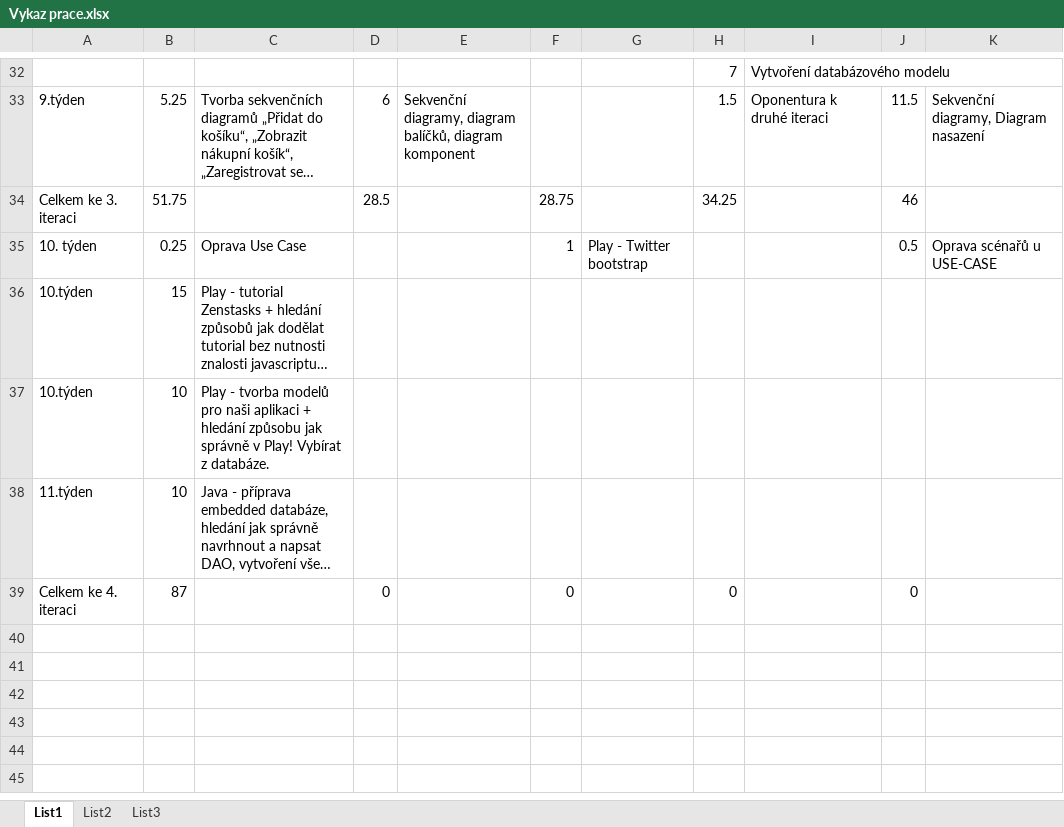
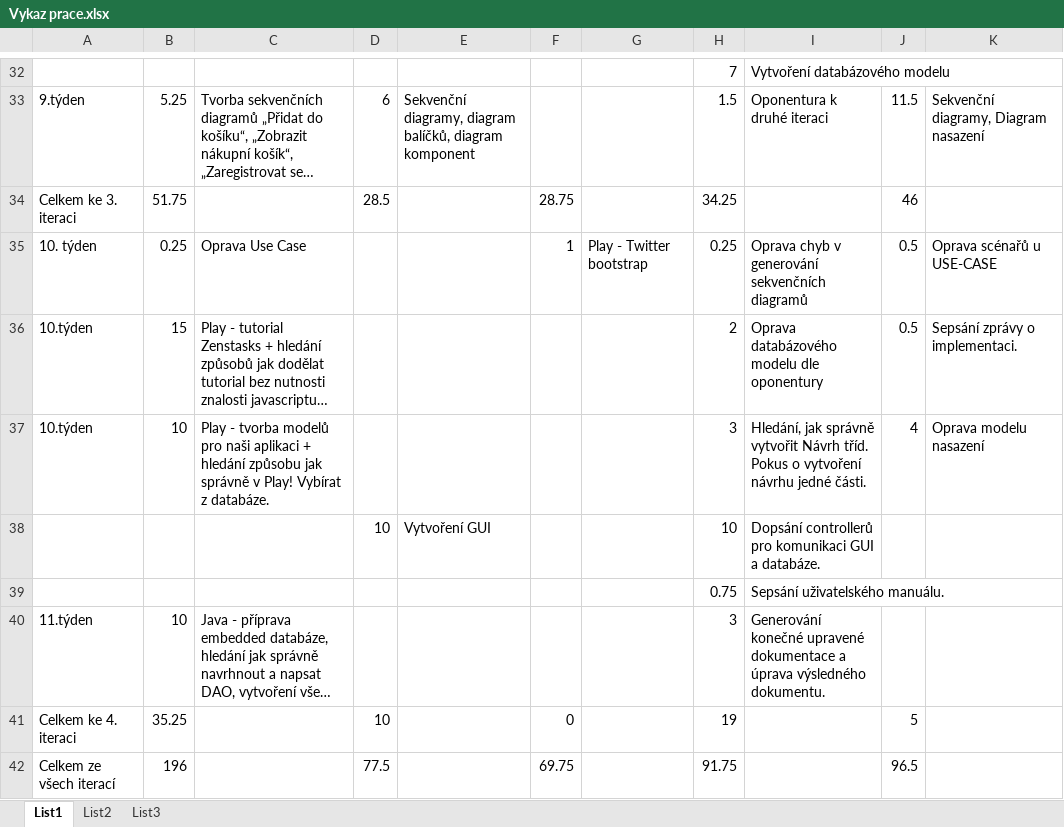
Before and after one commit to linnar/si_zoo, an Excel workbook: Ostatní/Vykaz prace.xlsx, sheet List1, drawn as a sheet; only a part is shown, gaps mark what is left out; long unchanged cells end in …; values as stored, in another font and other column widths than the file's, no cell formats; addresses are those after the commit; the diff names each change by its address in the sheet, - before the commit and + after, or states it on an @@ line.

Commit message:
Dokument 4. iterace plus přerozdělení bodů.

```diff
--- a/Ostatní/Vykaz prace.xlsx (sheet List1)
+++ b/Ostatní/Vykaz prace.xlsx (sheet List1)
-H35: (empty)
+H35: 0.25
-I35: (empty)
+I35: Oprava chyb v generování sekvenčních diagramů
-H36: (empty)
+H36: 2
-I36: (empty)
+I36: Oprava databázového modelu dle oponentury
-J36: (empty)
+J36: 0.5
-K36: (empty)
+K36: Sepsání zprávy o implementaci.
-H37: (empty)
+H37: 3
-I37: (empty)
+I37: Hledání, jak správně vytvořit Návrh tříd. Pokus o vytvoření návrhu jedné části.
-J37: (empty)
+J37: 4
-K37: (empty)
+K37: Oprava modelu nasazení
+row 38:  |  |  | 10 | Vytvoření GUI |  |  | 10 | Dopsání controllerů pro komunikaci GUI a databáze.
+row 39:  |  |  |  |  |  |  | 0.75 | Sepsání uživatelského manuálu.
-H40: (empty)
+H40: 3
-I40: (empty)
+I40: Generování konečné upravené dokumentace a úprava výsledného dokumentu.
-B41: 87
+B41: 35.25
-D41: 0
+D41: 10
-H41: 0
+H41: 19
-J41: 0
+J41: 5
+row 42: Celkem ze všech iterací | 196 |  | 77.5 |  | 69.75 |  | 91.75 |  | 96.5
```
Also changed, not shown: cell formats, formulas that keep their value, 3 other files.
